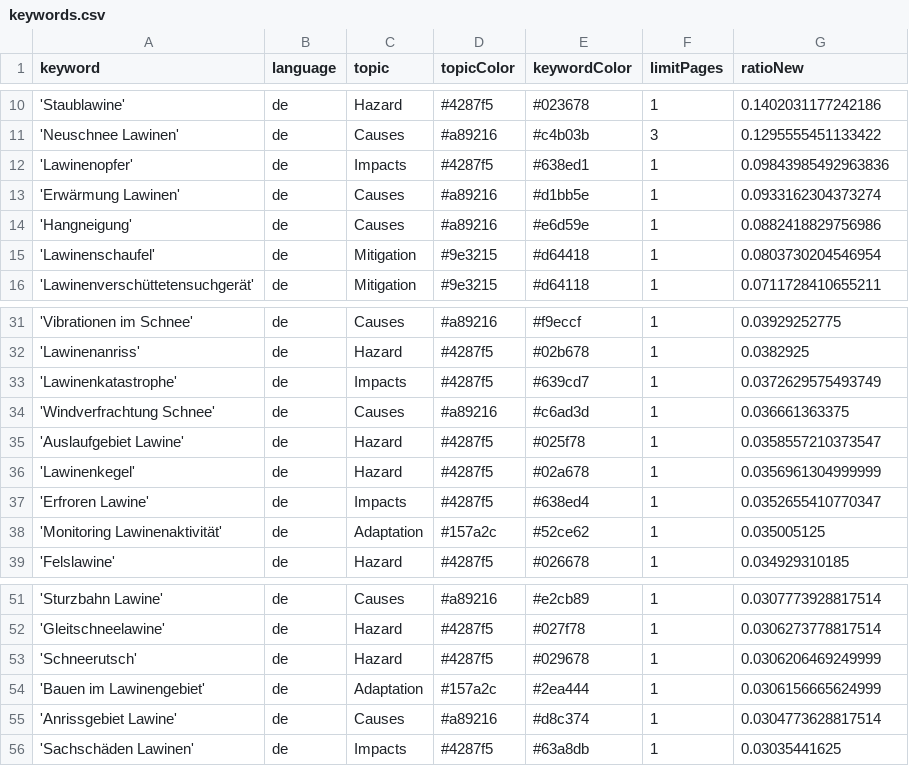
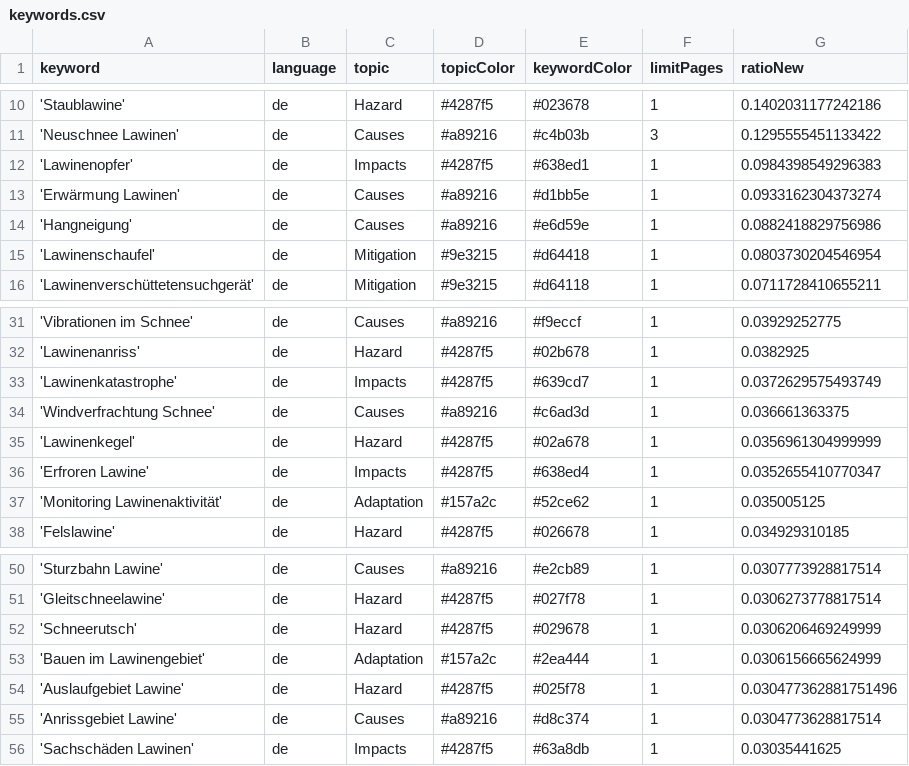
Before and after one commit to picawe-news/AvalancheIsComing, a CSV file: keywords.csv, drawn as a sheet; only a part is shown, gaps mark what is left out.

Commit message:
Commit from GitHub Actions (harvest:0.0)

```diff
--- a/keywords.csv
+++ b/keywords.csv
@@ -11,3 +11,3 @@ keyword,language,topic,topicColor,keywordColor,limitPages,ratioNew
 'Neuschnee Lawinen',de,Causes,#a89216,#c4b03b,3,0.1295555451133422
-'Lawinenopfer',de,Impacts,#4287f5,#638ed1,1,0.09843985492963836
+'Lawinenopfer',de,Impacts,#4287f5,#638ed1,1,0.0984398549296383
 'Erwärmung Lawinen',de,Causes,#a89216,#d1bb5e,1,0.0933162304373274
@@ -34,3 +34,2 @@ keyword,language,topic,topicColor,keywordColor,limitPages,ratioNew
 'Windverfrachtung Schnee',de,Causes,#a89216,#c6ad3d,1,0.036661363375
-'Auslaufgebiet Lawine',de,Hazard,#4287f5,#025f78,1,0.0358557210373547
 'Lawinenkegel',de,Hazard,#4287f5,#02a678,1,0.0356961304999999
@@ -54,2 +53,3 @@ keyword,language,topic,topicColor,keywordColor,limitPages,ratioNew
 'Bauen im Lawinengebiet',de,Adaptation,#157a2c,#2ea444,1,0.0306156665624999
+'Auslaufgebiet Lawine',de,Hazard,#4287f5,#025f78,1,0.030477362881751496
 'Anrissgebiet Lawine',de,Causes,#a89216,#d8c374,1,0.0304773628817514
```
